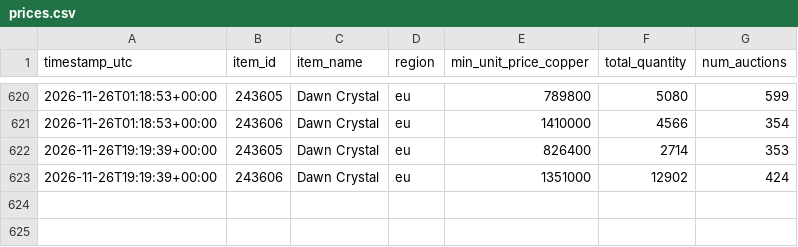
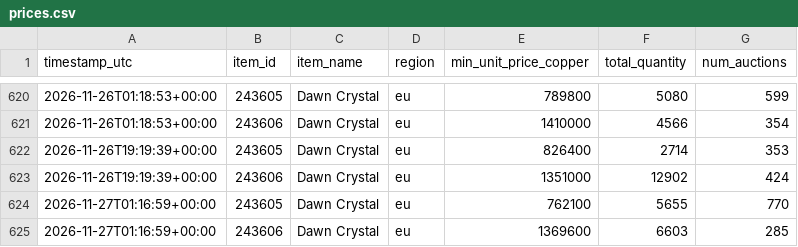
Before and after one commit to nyrx-dev/WoWItemPricer, a CSV file: data/prices.csv, drawn as a sheet; only a part is shown, gaps mark what is left out.

```diff
--- a/data/prices.csv
+++ b/data/prices.csv
@@ -623 +623,3 @@ timestamp_utc,item_id,item_name,region,min_unit_price_copper,total_quantity,num_
 2026-11-26T19:19:39+00:00,243606,Dawn Crystal,eu,1351000,12902,424
+2026-11-27T01:16:59+00:00,243605,Dawn Crystal,eu,762100,5655,770
+2026-11-27T01:16:59+00:00,243606,Dawn Crystal,eu,1369600,6603,285
```
Also changed, not shown: 2 other files.
